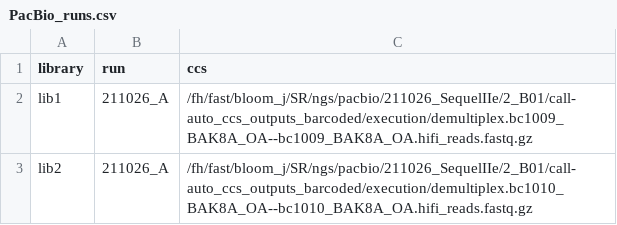
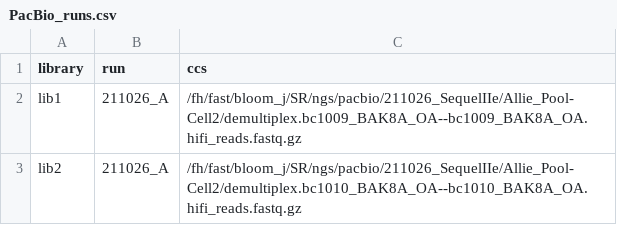
Before and after one commit to jbloomlab/SARS-CoV-2-RBD_Delta, a CSV file: data/PacBio_runs.csv, drawn as a sheet.

Commit message:
update path to PacBio data

```diff
--- a/data/PacBio_runs.csv
+++ b/data/PacBio_runs.csv
@@ -1,3 +1,3 @@
 library,run,ccs
-lib1,211026_A,/fh/fast/bloom_j/SR/ngs/pacbio/211026_SequelIIe/2_B01/call-auto_ccs_outputs_barcoded/execution/demultiplex.bc1009_BAK8A_OA--bc1009_BAK8A_OA.hifi_reads.fastq.gz
-lib2,211026_A,/fh/fast/bloom_j/SR/ngs/pacbio/211026_SequelIIe/2_B01/call-auto_ccs_outputs_barcoded/execution/demultiplex.bc1010_BAK8A_OA--bc1010_BAK8A_OA.hifi_reads.fastq.gz
+lib1,211026_A,/fh/fast/bloom_j/SR/ngs/pacbio/211026_SequelIIe/Allie_Pool-Cell2/demultiplex.bc1009_BAK8A_OA--bc1009_BAK8A_OA.hifi_reads.fastq.gz
+lib2,211026_A,/fh/fast/bloom_j/SR/ngs/pacbio/211026_SequelIIe/Allie_Pool-Cell2/demultiplex.bc1010_BAK8A_OA--bc1010_BAK8A_OA.hifi_reads.fastq.gz
```
